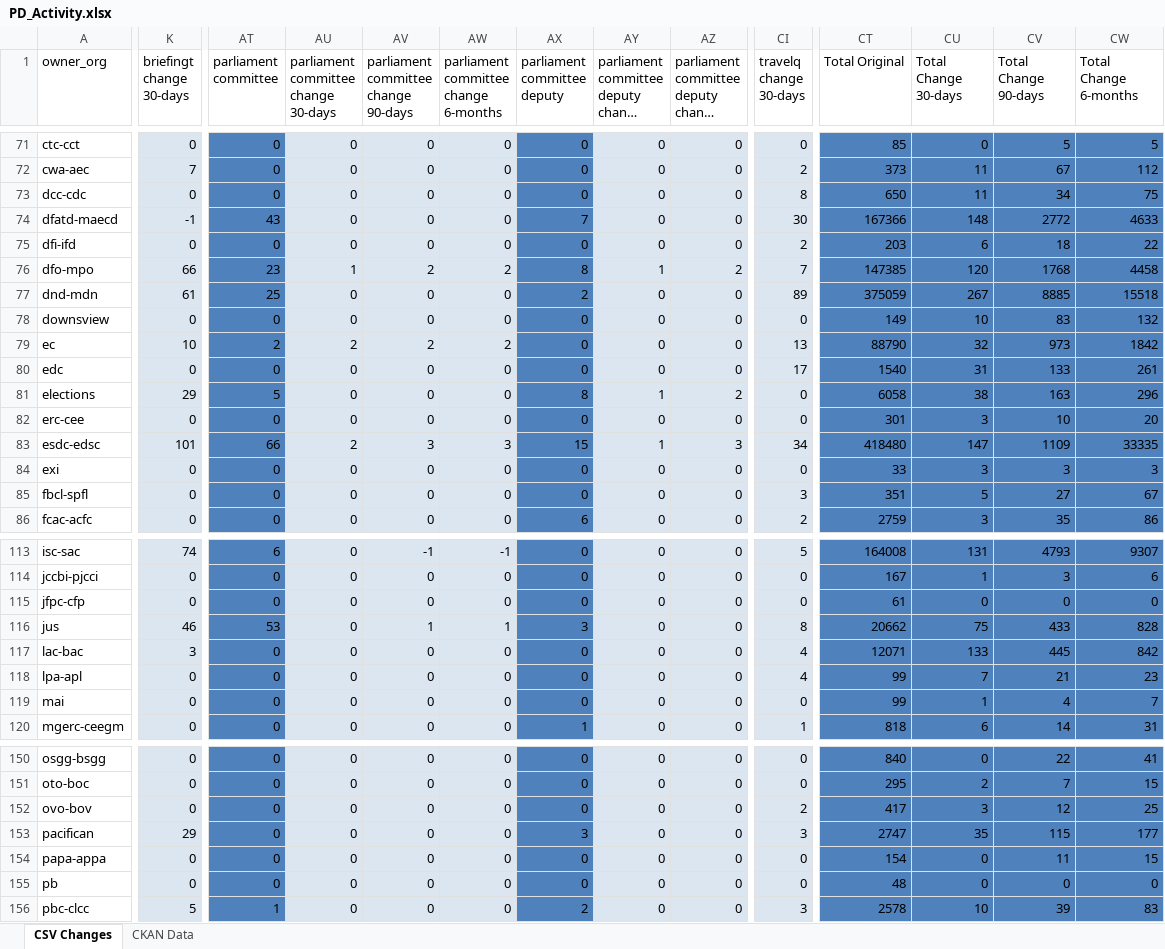
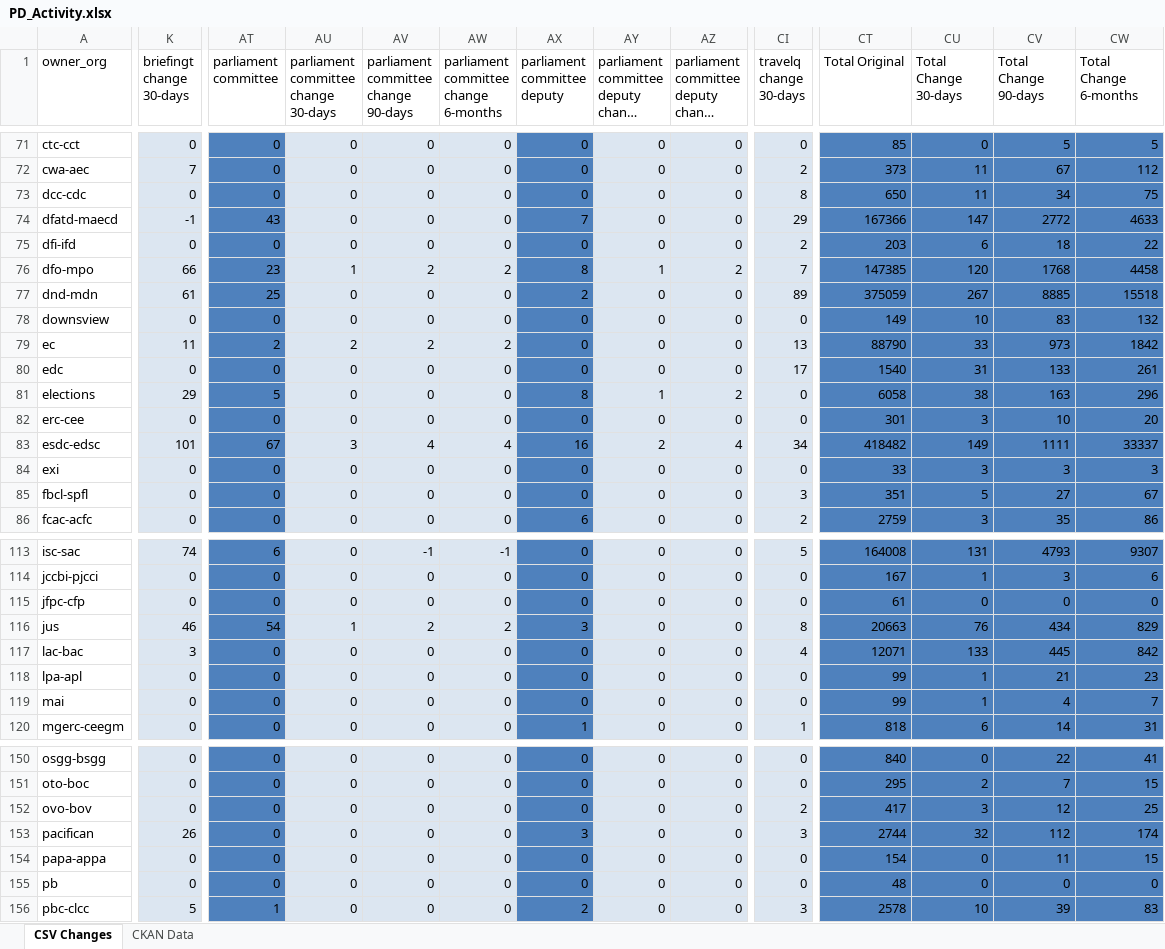
Before and after one commit to PatLittle/analytics-corporate-reporting, an Excel workbook: PD_CHANGES_RPT/PD_Activity.xlsx, sheet CSV Changes, drawn as a sheet; only a part is shown, gaps mark what is left out; long unchanged cells end in …; values as stored, in another font and other column widths than the file's, no borders; the diff covers the shown part only; the diff names each change by its address in the sheet, - before the commit and + after, or states it on an @@ line.

```diff
--- a/PD_CHANGES_RPT/PD_Activity.xlsx (sheet CSV Changes)
+++ b/PD_CHANGES_RPT/PD_Activity.xlsx (sheet CSV Changes)
-CI74 (travelq change 30-days): 30
+CI74 (travelq change 30-days): 29
-CU74 (Total Change 30-days): 148
+CU74 (Total Change 30-days): 147
-K79 (briefingt change 30-days): 10
+K79 (briefingt change 30-days): 11
-CU79 (Total Change 30-days): 32
+CU79 (Total Change 30-days): 33
-AT83 (parliament committee): 66
+AT83 (parliament committee): 67
-AU83: 2
+AU83: 3
-AV83: 3
+AV83: 4
-AW83: 3
+AW83: 4
-AX83 (parliament committee deputy): 15
+AX83 (parliament committee deputy): 16
-AY83: 1
+AY83: 2
-AZ83: 3
+AZ83: 4
-CT83 (Total Original): 418480
+CT83 (Total Original): 418482
-CU83 (Total Change 30-days): 147
+CU83 (Total Change 30-days): 149
-CV83 (Total Change 90-days): 1109
+CV83 (Total Change 90-days): 1111
-CW83 (Total Change 6-months): 33335
+CW83 (Total Change 6-months): 33337
-AT116 (parliament committee): 53
+AT116 (parliament committee): 54
-AU116: 0
+AU116: 1
-AV116: 1
+AV116: 2
-AW116: 1
+AW116: 2
-CT116 (Total Original): 20662
+CT116 (Total Original): 20663
-CU116 (Total Change 30-days): 75
+CU116 (Total Change 30-days): 76
-CV116 (Total Change 90-days): 433
+CV116 (Total Change 90-days): 434
-CW116 (Total Change 6-months): 828
+CW116 (Total Change 6-months): 829
-CI118 (travelq change 30-days): 4
+CI118 (travelq change 30-days): 0
-CU118 (Total Change 30-days): 7
+CU118 (Total Change 30-days): 1
-K153 (briefingt change 30-days): 29
+K153 (briefingt change 30-days): 26
-CT153 (Total Original): 2747
+CT153 (Total Original): 2744
-CU153 (Total Change 30-days): 35
+CU153 (Total Change 30-days): 32
-CV153 (Total Change 90-days): 115
+CV153 (Total Change 90-days): 112
-CW153 (Total Change 6-months): 177
+CW153 (Total Change 6-months): 174
```
Also changed, not shown: 22 edited cells elsewhere in this sheet, 1 other file.
